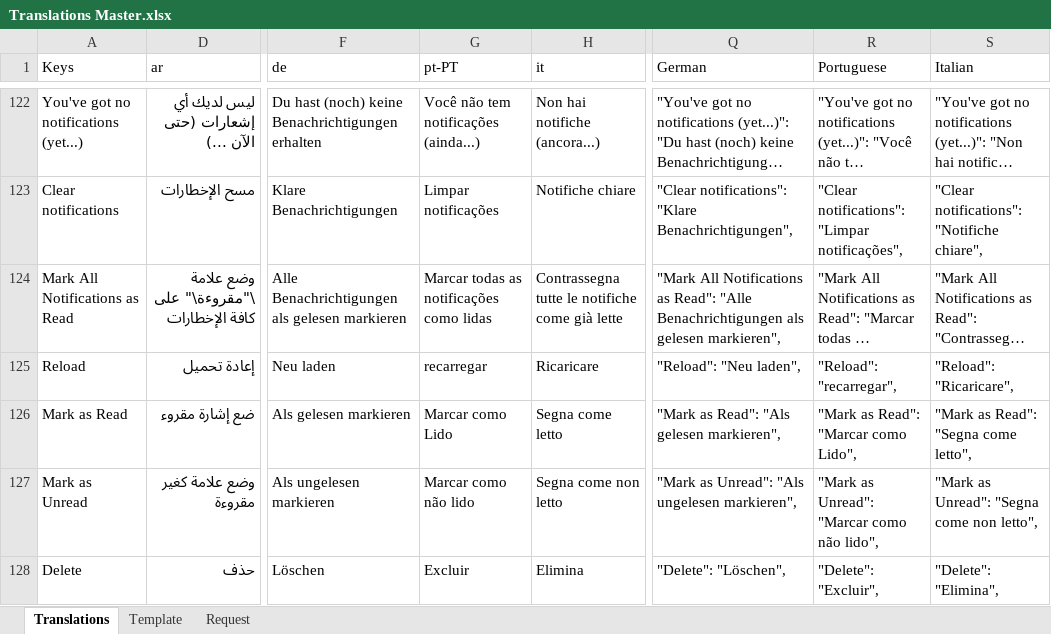
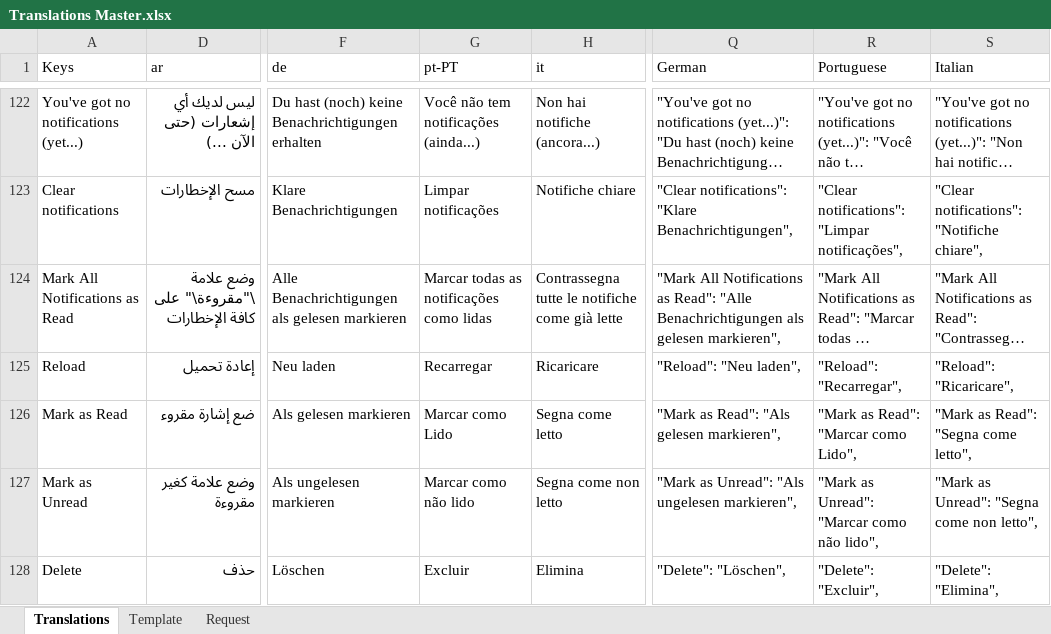
Before and after one commit to logrhythm/EZ-Cloud, an Excel workbook: frontend/src/i18n/Translations Master.xlsx, sheet Translations, drawn as a sheet; only a part is shown, gaps mark what is left out; long unchanged cells end in …; values as stored, in another font and other column widths than the file's, no borders; table styles not drawn; the diff covers the shown part only; the diff names each change by its address in the sheet, - before the commit and + after, or states it on an @@ line.

Commit message:
Frontend - I18N - Portuguese translation corrections

```diff
--- a/frontend/src/i18n/Translations Master.xlsx (sheet Translations)
+++ b/frontend/src/i18n/Translations Master.xlsx (sheet Translations)
-G125 (pt-PT): recarregar
+G125 (pt-PT): Recarregar
-R125 (Portuguese): "Reload": "recarregar",
+R125 (Portuguese): "Reload": "Recarregar",
```
Also changed, not shown: 48 edited cells elsewhere in this sheet.
